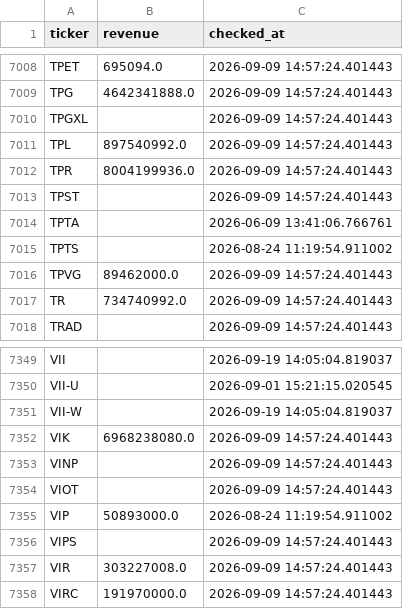
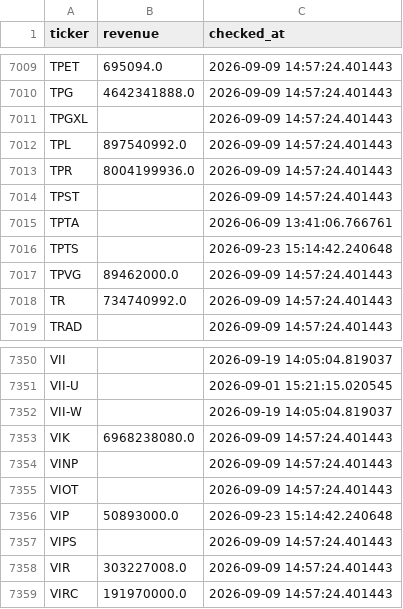
Before and after one commit to Amit33-design/Amit33-network-design, a CSV file: screener/universe_scan_state.csv, drawn as a sheet; only a part is shown, gaps mark what is left out; the diff covers the shown part only.

```diff
--- a/screener/universe_scan_state.csv
+++ b/screener/universe_scan_state.csv
@@ -7014,3 +7015,3 @@ TPST,,2026-09-09 14:57:24.401443
 TPTA,,2026-06-09 13:41:06.766761
-TPTS,,2026-08-24 11:19:54.911002
+TPTS,,2026-09-23 15:14:42.240648
 TPVG,89462000.0,2026-09-09 14:57:24.401443
@@ -7354,3 +7355,3 @@ VINP,,2026-09-09 14:57:24.401443
 VIOT,,2026-09-09 14:57:24.401443
-VIP,50893000.0,2026-08-24 11:19:54.911002
+VIP,50893000.0,2026-09-23 15:14:42.240648
 VIPS,,2026-09-09 14:57:24.401443
```
Also changed, not shown: 1 added row and 7 edited cells elsewhere in this file.
